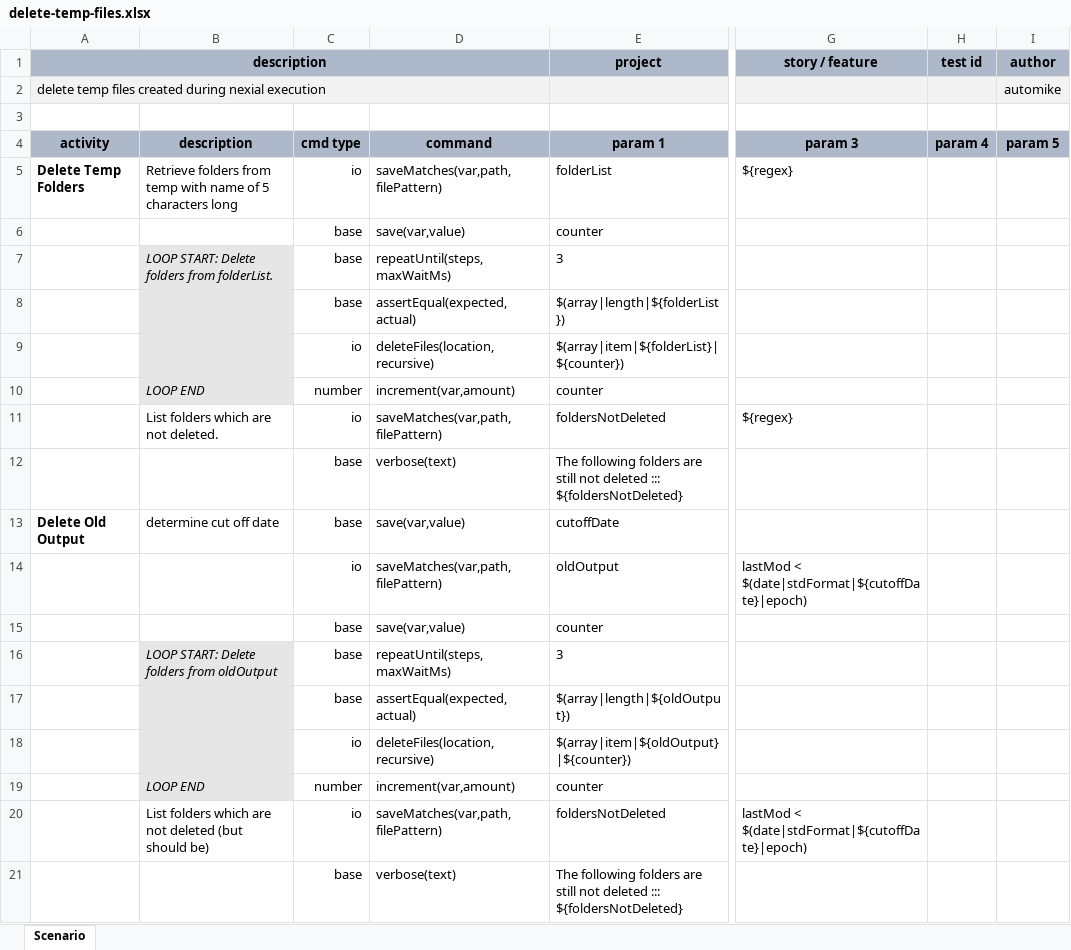
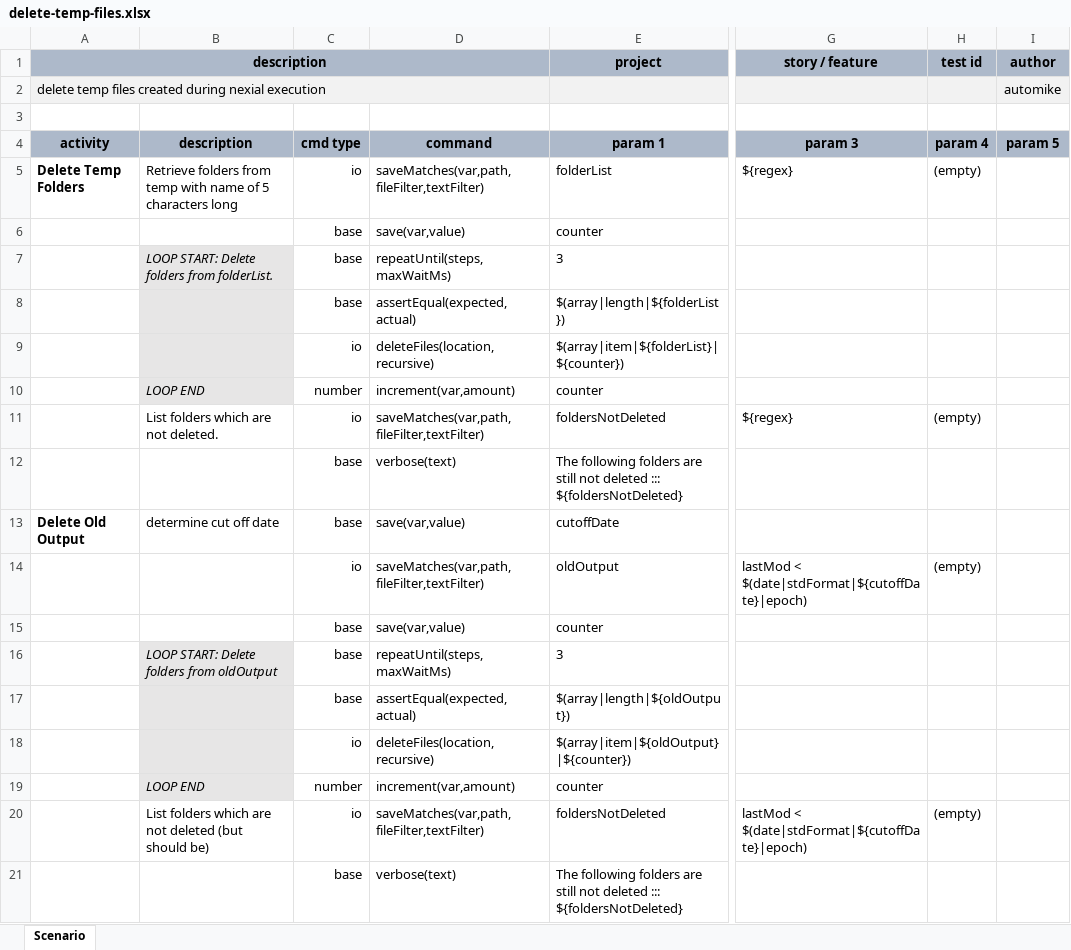
Before and after one commit to nexiality/execution-dashboard, an Excel workbook: execution-summary/artifact/script/delete-temp-files.xlsx, sheet Scenario, drawn as a sheet; only a part is shown, gaps mark what is left out; values as stored, in another font and other column widths than the file's, no borders; conditional formats not drawn; the diff names each change by its address in the sheet, - before the commit and + after, or states it on an @@ line.

Commit message:
update to new saveMatches() command
Signed-off-by: Mike Liu <mliu@ep.com>

```diff
--- a/execution-summary/artifact/script/delete-temp-files.xlsx (sheet Scenario)
+++ b/execution-summary/artifact/script/delete-temp-files.xlsx (sheet Scenario)
-D5: saveMatches(var,path,filePattern)
+D5: saveMatches(var,path,fileFilter,textFilter)
-H5 (test id): (empty)
+H5 (test id): (empty)
-D11: saveMatches(var,path,filePattern)
+D11: saveMatches(var,path,fileFilter,textFilter)
-H11 (test id): (empty)
+H11 (test id): (empty)
-D14: saveMatches(var,path,filePattern)
+D14: saveMatches(var,path,fileFilter,textFilter)
-H14 (test id): (empty)
+H14 (test id): (empty)
-D20: saveMatches(var,path,filePattern)
+D20: saveMatches(var,path,fileFilter,textFilter)
-H20 (test id): (empty)
+H20 (test id): (empty)
```
